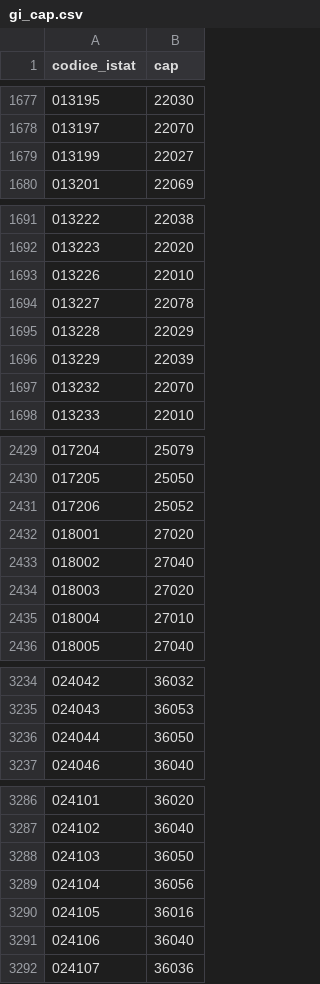
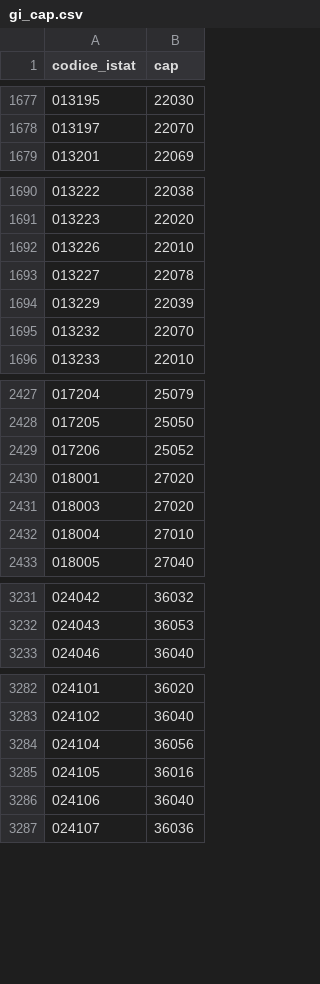
Before and after one commit to AlexColleESH/myProjectWithCrud, a CSV file: src/main/resources/static/gi_cap.csv, drawn as a sheet; only a part is shown, gaps mark what is left out; the diff covers the shown part only.

```diff
--- a/src/main/resources/static/gi_cap.csv
+++ b/src/main/resources/static/gi_cap.csv
@@ -1678,3 +1678,2 @@ codice_istat;cap
 013197;22070
-013199;22027
 013201;22069
@@ -1694,3 +1693,2 @@ codice_istat;cap
 013227;22078
-013228;22029
 013229;22039
@@ -2432,3 +2430,2 @@ codice_istat;cap
 018001;27020
-018002;27040
 018003;27020
@@ -3235,3 +3232,2 @@ codice_istat;cap
 024043;36053
-024044;36050
 024046;36040
@@ -3287,3 +3283,2 @@ codice_istat;cap
 024102;36040
-024103;36050
 024104;36056
```
Also changed, not shown: 4 removed rows elsewhere in this file, 18 other files.
